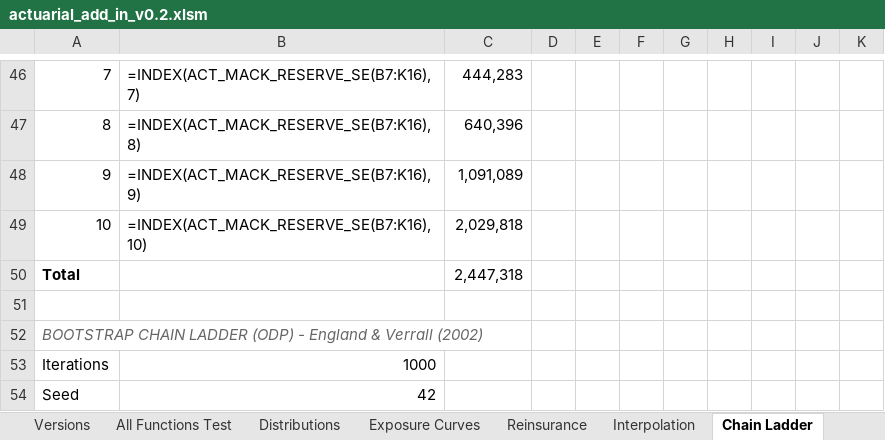
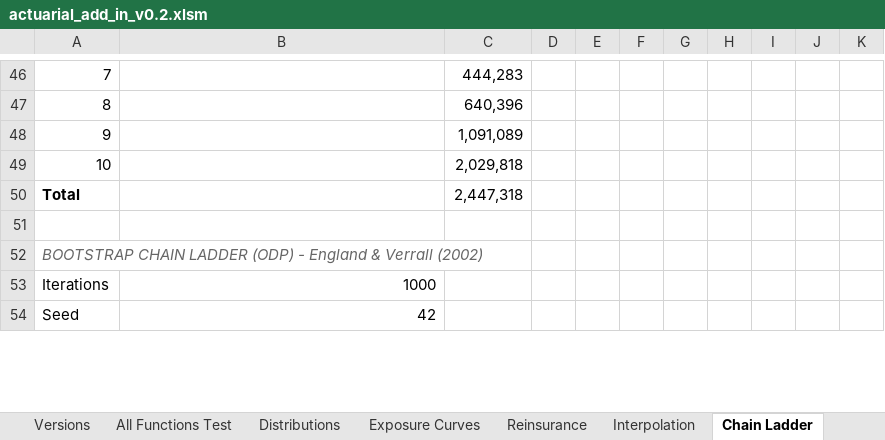
Before and after one commit to mdevans21/actuarial_add_in, an Excel workbook: excel/actuarial_add_in_v0.2.xlsm, sheet Chain Ladder, drawn as a sheet; only a part is shown, gaps mark what is left out; values as stored, in another font and other column widths than the file's, no borders; formulas without a stored value are shown as written; charts and pictures not drawn; the diff covers the shown part only; the diff names each change by its address in the sheet, - before the commit and + after, or states it on an @@ line.

```diff
--- a/excel/actuarial_add_in_v0.2.xlsm (sheet Chain Ladder)
+++ b/excel/actuarial_add_in_v0.2.xlsm (sheet Chain Ladder)
-B46: =INDEX(ACT_MACK_RESERVE_SE(B7:K16), 7)
+B46: (empty)
-B47: =INDEX(ACT_MACK_RESERVE_SE(B7:K16), 8)
+B47: (empty)
-B48: =INDEX(ACT_MACK_RESERVE_SE(B7:K16), 9)
+B48: (empty)
-B49: =INDEX(ACT_MACK_RESERVE_SE(B7:K16), 10)
+B49: (empty)
```
Also changed, not shown: 28 added rows, 28 removed rows, 49 edited cells and cell formats elsewhere in this sheet, sheet Copulas, sheet All Functions Test, charts or pictures, 6 other files.
